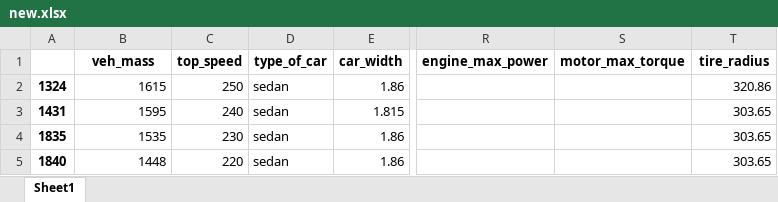
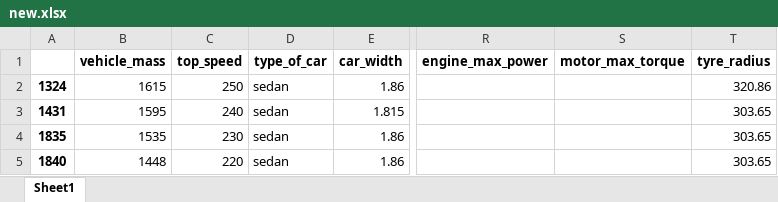
Before and after one commit to JRCSTU/co2mpas_driver, an Excel workbook: new_MFC/new.xlsx, sheet Sheet1, drawn as a sheet; only a part is shown, gaps mark what is left out; values as stored, in another font and other column widths than the file's, no borders; the diff names each change by its address in the sheet, - before the commit and + after, or states it on an @@ line.

```diff
--- a/new_MFC/new.xlsx (sheet Sheet1)
+++ b/new_MFC/new.xlsx (sheet Sheet1)
-B1: veh_mass
+B1: vehicle_mass
-T1: tire_radius
+T1: tyre_radius
```
Also changed, not shown: new_MFC/template/sample.xlsx, 1 other file.
